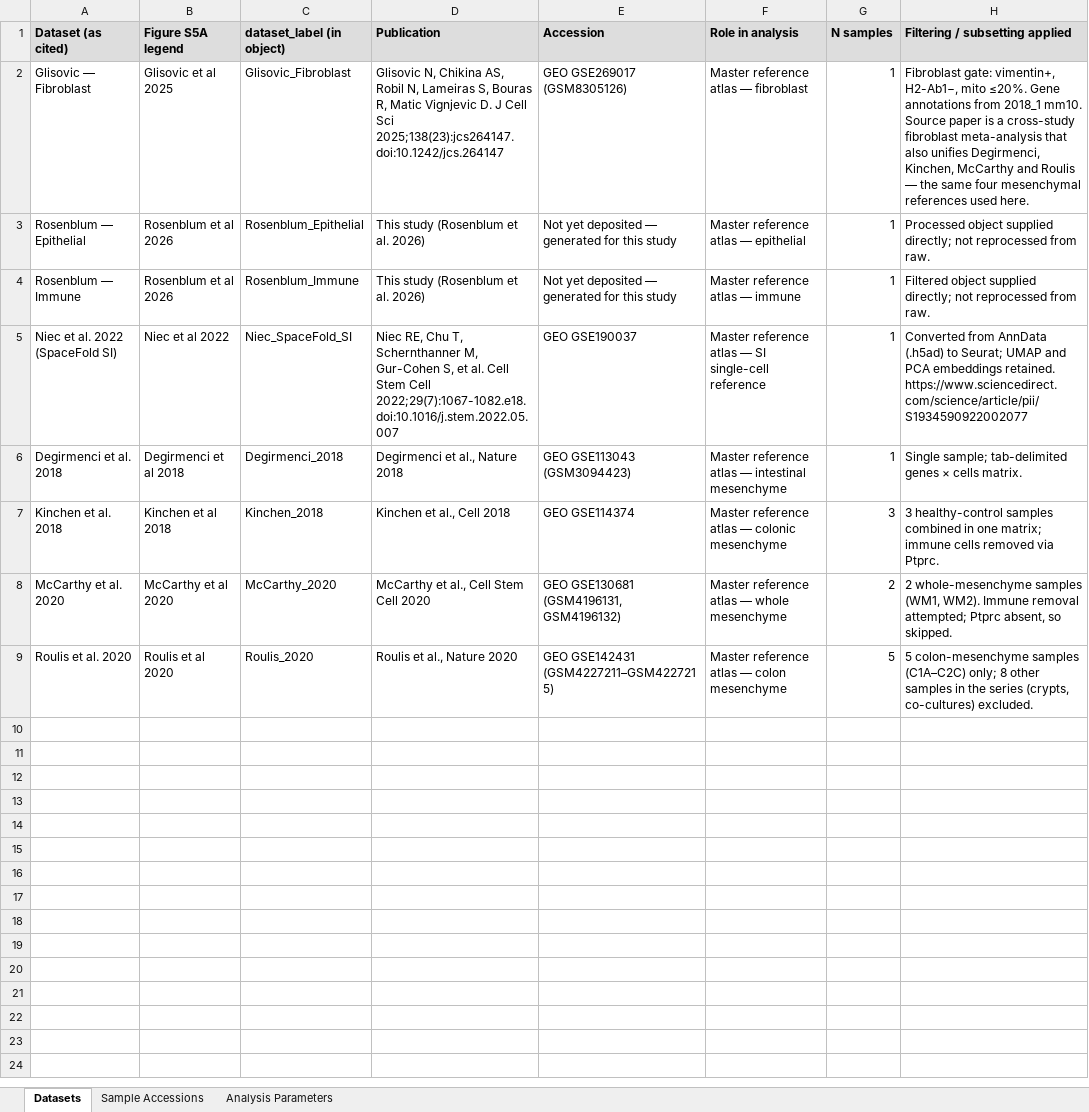
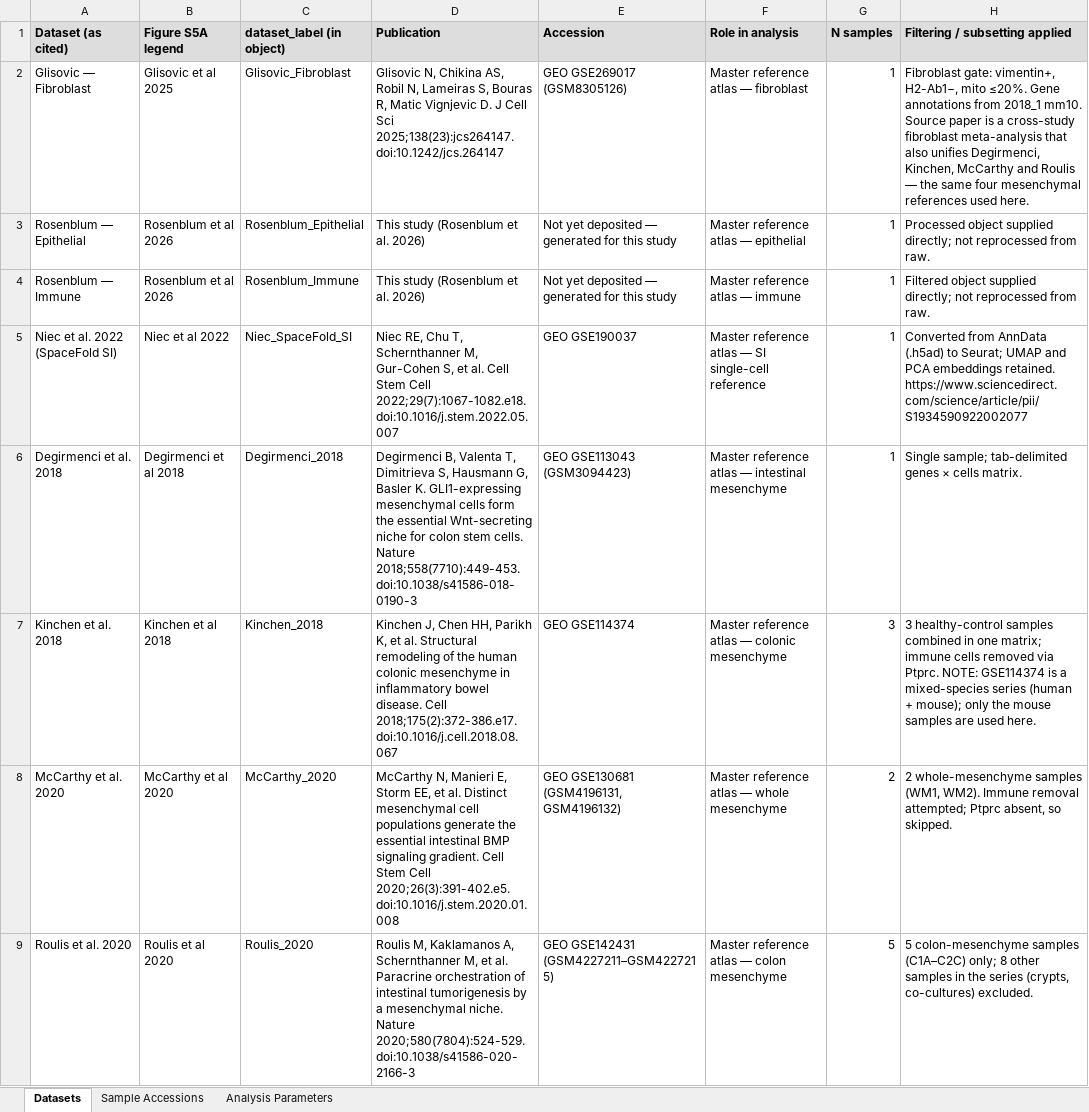
Before and after one commit to Naiklab/Cherry-PIC-Intestinal-Niches, an Excel workbook: Dataset_Documentation.xlsx, sheet Datasets, drawn as a sheet; values as stored, in another font and other column widths than the file's, no borders; the diff names each change by its address in the sheet, - before the commit and + after, or states it on an @@ line.

```diff
--- a/Dataset_Documentation.xlsx (sheet Datasets)
+++ b/Dataset_Documentation.xlsx (sheet Datasets)
-D6 (Publication): Degirmenci et al., Nature 2018
+D6 (Publication): Degirmenci B, Valenta T, Dimitrieva S, Hausmann G, Basler K. GLI1-expressing mesenchymal cells form the essential Wnt-secreting niche for colon stem cells. Nature 2018;558(7710):449-453. doi:10.1038/s41586-018-0190-3
-D7 (Publication): Kinchen et al., Cell 2018
+D7 (Publication): Kinchen J, Chen HH, Parikh K, et al. Structural remodeling of the human colonic mesenchyme in inflammatory bowel disease. Cell 2018;175(2):372-386.e17. doi:10.1016/j.cell.2018.08.067
-H7 (Filtering / subsetting applied): …via Ptprc.
+H7 (Filtering / subsetting applied): …via Ptprc. NOTE: GSE114374 is a mixed-species series (human + mouse); only the mouse samples are used here.
-D8 (Publication): McCarthy et al., Cell Stem Cell 2020
+D8 (Publication): McCarthy N, Manieri E, Storm EE, et al. Distinct mesenchymal cell populations generate the essential intestinal BMP signaling gradient. Cell Stem Cell 2020;26(3):391-402.e5. doi:10.1016/j.stem.2020.01.008
-D9 (Publication): Roulis et al., Nature 2020
+D9 (Publication): Roulis M, Kaklamanos A, Schernthanner M, et al. Paracrine orchestration of intestinal tumorigenesis by a mesenchymal niche. Nature 2020;580(7804):524-529. doi:10.1038/s41586-020-2166-3
```
Also changed, not shown: 1 other file.
